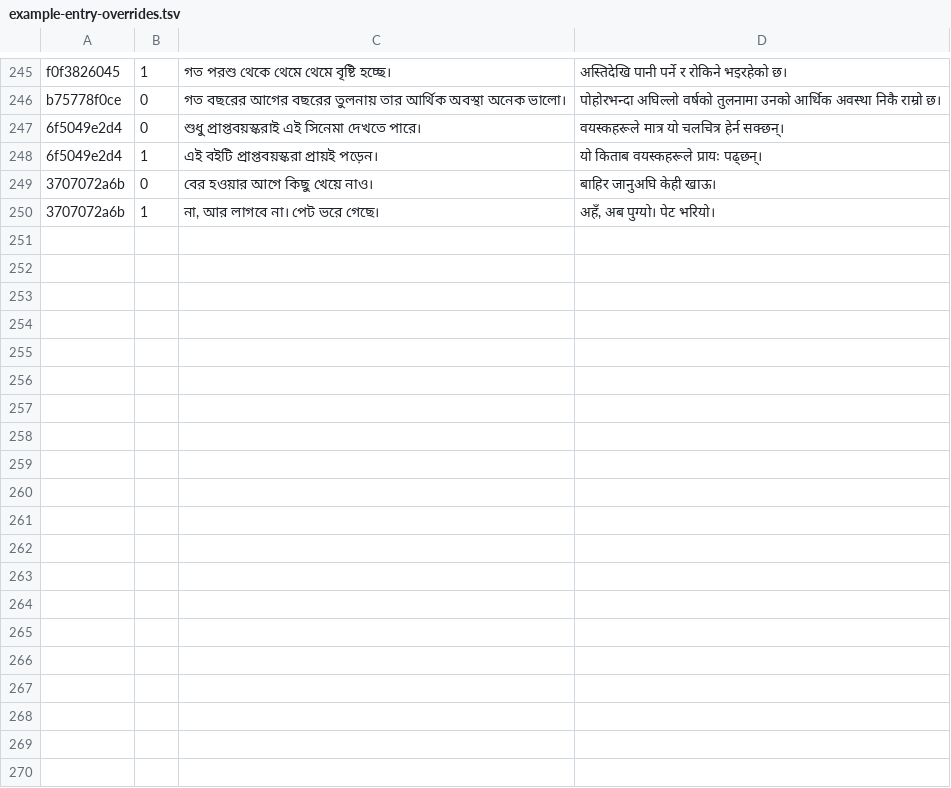
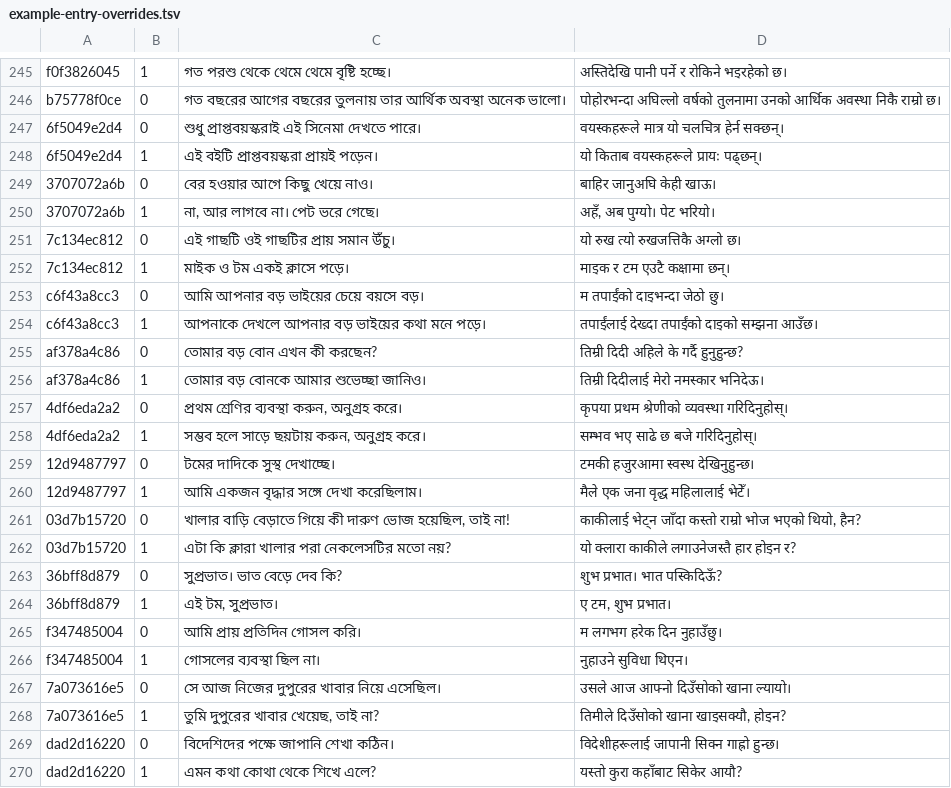
Before and after one commit to Mr04Nazmul/nihongo-path, a TSV file: translations/example-entry-overrides.tsv, drawn as a sheet; only a part is shown, gaps mark what is left out.

```diff
--- a/translations/example-entry-overrides.tsv
+++ b/translations/example-entry-overrides.tsv
@@ -250 +250,21 @@ b75778f0ce	0	গত বছরের আগের বছরের তুলনা
 3707072a6b	1	না, আর লাগবে না। পেট ভরে গেছে।	अहँ, अब पुग्यो। पेट भरियो।
+7c134ec812	0	এই গাছটি ওই গাছটির প্রায় সমান উঁচু।	यो रुख त्यो रुखजत्तिकै अग्लो छ।
+7c134ec812	1	মাইক ও টম একই ক্লাসে পড়ে।	माइक र टम एउटै कक्षामा छन्।
+c6f43a8cc3	0	আমি আপনার বড় ভাইয়ের চেয়ে বয়সে বড়।	म तपाईंको दाइभन्दा जेठो छु।
+c6f43a8cc3	1	আপনাকে দেখলে আপনার বড় ভাইয়ের কথা মনে পড়ে।	तपाईंलाई देख्दा तपाईंको दाइको सम्झना आउँछ।
+af378a4c86	0	তোমার বড় বোন এখন কী করছেন?	तिम्री दिदी अहिले के गर्दै हुनुहुन्छ?
+af378a4c86	1	তোমার বড় বোনকে আমার শুভেচ্ছা জানিও।	तिम्री दिदीलाई मेरो नमस्कार भनिदेऊ।
+4df6eda2a2	0	প্রথম শ্রেণির ব্যবস্থা করুন, অনুগ্রহ করে।	कृपया प्रथम श्रेणीको व्यवस्था गरिदिनुहोस्।
+4df6eda2a2	1	সম্ভব হলে সাড়ে ছয়টায় করুন, অনুগ্রহ করে।	सम्भव भए साढे छ बजे गरिदिनुहोस्।
+12d9487797	0	টমের দাদিকে সুস্থ দেখাচ্ছে।	टमकी हजुरआमा स्वस्थ देखिनुहुन्छ।
+12d9487797	1	আমি একজন বৃদ্ধার সঙ্গে দেখা করেছিলাম।	मैले एक जना वृद्ध महिलालाई भेटेँ।
+03d7b15720	0	খালার বাড়ি বেড়াতে গিয়ে কী দারুণ ভোজ হয়েছিল, তাই না!	काकीलाई भेट्न जाँदा कस्तो राम्रो भोज भएको थियो, हैन?
+03d7b15720	1	এটা কি ক্লারা খালার পরা নেকলেসটির মতো নয়?	यो क्लारा काकीले लगाउनेजस्तै हार होइन र?
+36bff8d879	0	সুপ্রভাত। ভাত বেড়ে দেব কি?	शुभ प्रभात। भात पस्किदिऊँ?
+36bff8d879	1	এই টম, সুপ্রভাত।	ए टम, शुभ प्रभात।
+f347485004	0	আমি প্রায় প্রতিদিন গোসল করি।	म लगभग हरेक दिन नुहाउँछु।
+f347485004	1	গোসলের ব্যবস্থা ছিল না।	नुहाउने सुविधा थिएन।
+7a073616e5	0	সে আজ নিজের দুপুরের খাবার নিয়ে এসেছিল।	उसले आज आफ्नो दिउँसोको खाना ल्यायो।
+7a073616e5	1	তুমি দুপুরের খাবার খেয়েছ, তাই না?	तिमीले दिउँसोको खाना खाइसक्यौ, होइन?
+dad2d16220	0	বিদেশিদের পক্ষে জাপানি শেখা কঠিন।	विदेशीहरूलाई जापानी सिक्न गाह्रो हुन्छ।
+dad2d16220	1	এমন কথা কোথা থেকে শিখে এলে?	यस्तो कुरा कहाँबाट सिकेर आयौ?
```
Also changed, not shown: 4 other files.
